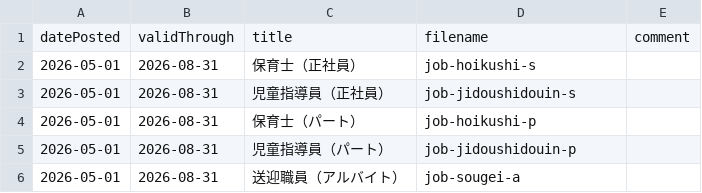
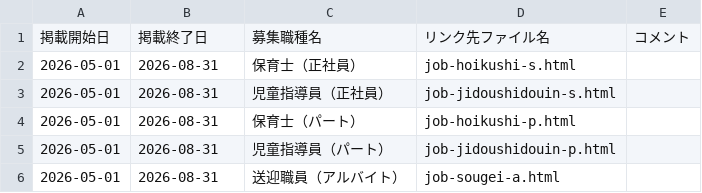
Before and after one commit to happiness-kids/happiness-kids.github.io, a CSV file: assets/csv/jobs.csv, drawn as a sheet.

```diff
--- a/assets/csv/jobs.csv
+++ b/assets/csv/jobs.csv
@@ -1,6 +1,6 @@
-datePosted,validThrough,title,filename,comment
-2026-05-01,2026-08-31,保育士（正社員）,job-hoikushi-s,
-2026-05-01,2026-08-31,児童指導員（正社員）,job-jidoushidouin-s,
-2026-05-01,2026-08-31,保育士（パート）,job-hoikushi-p,
-2026-05-01,2026-08-31,児童指導員（パート）,job-jidoushidouin-p,
-2026-05-01,2026-08-31,送迎職員（アルバイト）,job-sougei-a,
+掲載開始日,掲載終了日,募集職種名,リンク先ファイル名,コメント
+2026-05-01,2026-08-31,保育士（正社員）,job-hoikushi-s.html,
+2026-05-01,2026-08-31,児童指導員（正社員）,job-jidoushidouin-s.html,
+2026-05-01,2026-08-31,保育士（パート）,job-hoikushi-p.html,
+2026-05-01,2026-08-31,児童指導員（パート）,job-jidoushidouin-p.html,
+2026-05-01,2026-08-31,送迎職員（アルバイト）,job-sougei-a.html,
```
Also changed, not shown: 1 other file.
